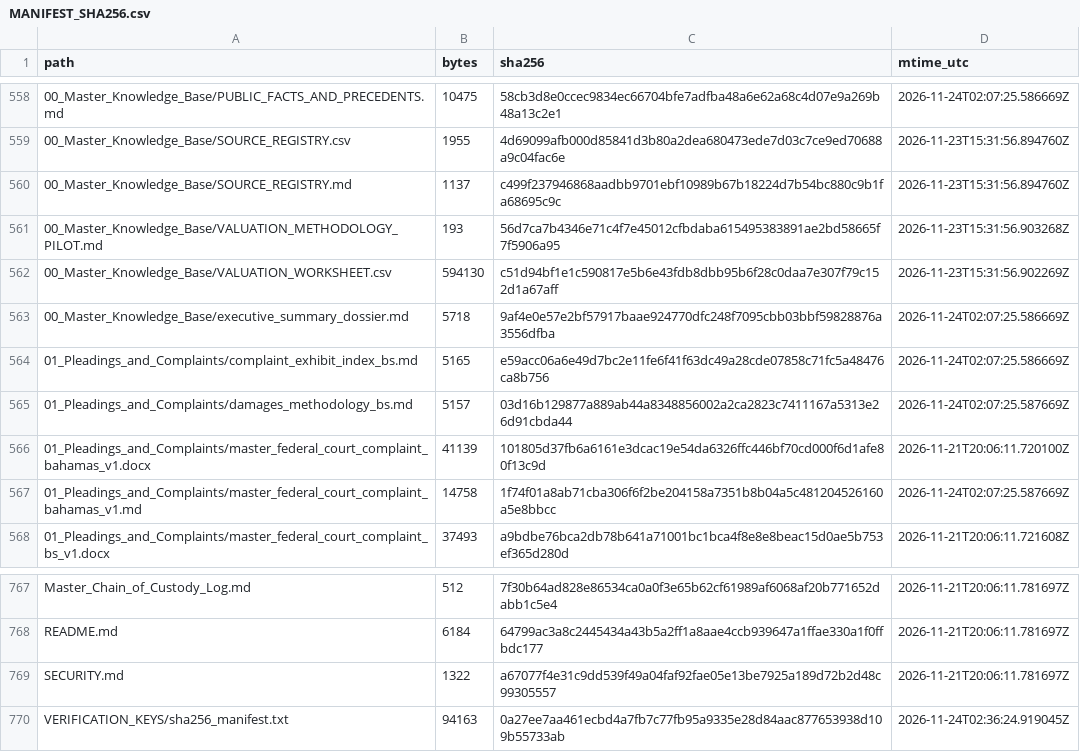
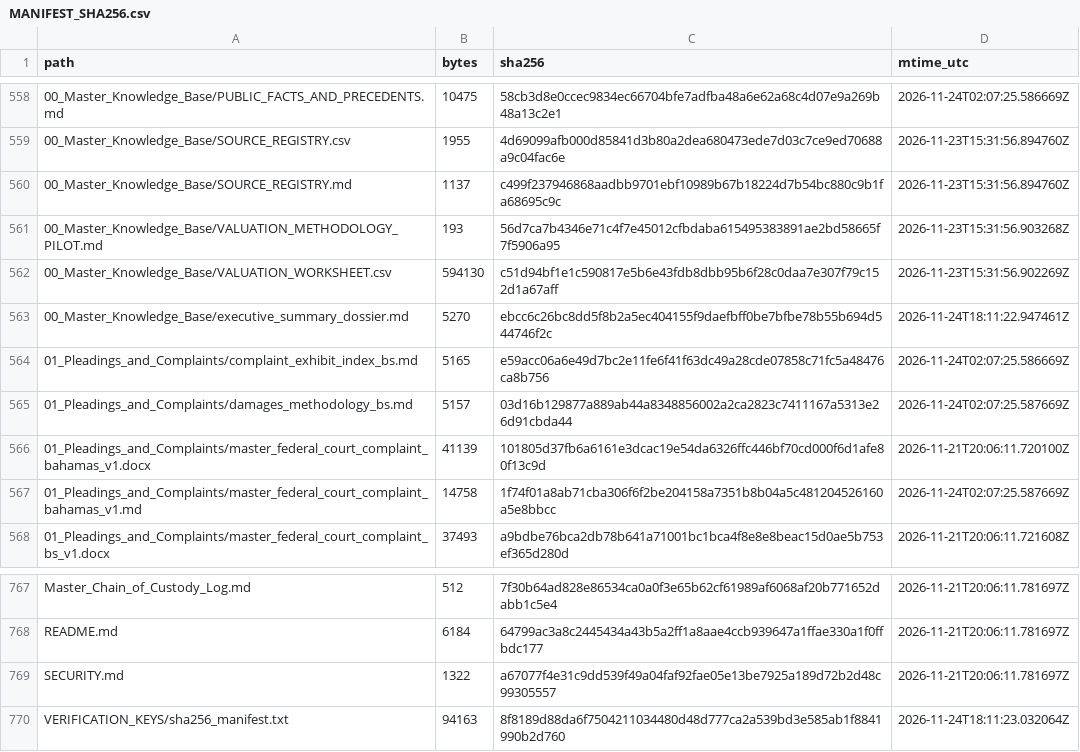
Before and after one commit to GlobalRestitutionAlliance/latam-us-bs-bahamas-master-litigation, a CSV file: 99_Archives_and_Manifests/MANIFEST_SHA256.csv, drawn as a sheet; only a part is shown, gaps mark what is left out.

Commit message:
REVERTED DUE TO UNPROMPTED MASS J3WFICATED DATA CORRUPTION BY COMPROMISED BIASED LLM/ARTIFICIAL INTELLIGENCE MODELS

```diff
--- a/99_Archives_and_Manifests/MANIFEST_SHA256.csv
+++ b/99_Archives_and_Manifests/MANIFEST_SHA256.csv
@@ -562,3 +562,3 @@ path,bytes,sha256,mtime_utc
 00_Master_Knowledge_Base/VALUATION_WORKSHEET.csv,594130,c51d94bf1e1c590817e5b6e43fdb8dbb95b6f28c0daa7e307f79c152d1a67aff,2026-11-23T15:31:56.902269Z
-00_Master_Knowledge_Base/executive_summary_dossier.md,5718,9af4e0e57e2bf57917baae924770dfc248f7095cbb03bbf59828876a3556dfba,2026-11-24T02:07:25.586669Z
+00_Master_Knowledge_Base/executive_summary_dossier.md,5270,ebcc6c26bc8dd5f8b2a5ec404155f9daefbff0be7bfbe78b55b694d544746f2c,2026-11-24T18:11:22.947461Z
 01_Pleadings_and_Complaints/complaint_exhibit_index_bs.md,5165,e59acc06a6e49d7bc2e11fe6f41f63dc49a28cde07858c71fc5a48476ca8b756,2026-11-24T02:07:25.586669Z
@@ -769,2 +769,2 @@ README.md,6184,64799ac3a8c2445434a43b5a2ff1a8aae4ccb939647a1ffae330a1f0ffbdc177,
 SECURITY.md,1322,a67077f4e31c9dd539f49a04faf92fae05e13be7925a189d72b2d48c99305557,2026-11-21T20:06:11.781697Z
-VERIFICATION_KEYS/sha256_manifest.txt,94163,0a27ee7aa461ecbd4a7fb7c77fb95a9335e28d84aac877653938d109b55733ab,2026-11-24T02:36:24.919045Z
+VERIFICATION_KEYS/sha256_manifest.txt,94163,8f8189d88da6f7504211034480d48d777ca2a539bd3e585ab1f8841990b2d760,2026-11-24T18:11:23.032064Z
```
Also changed, not shown: 2 other files.
